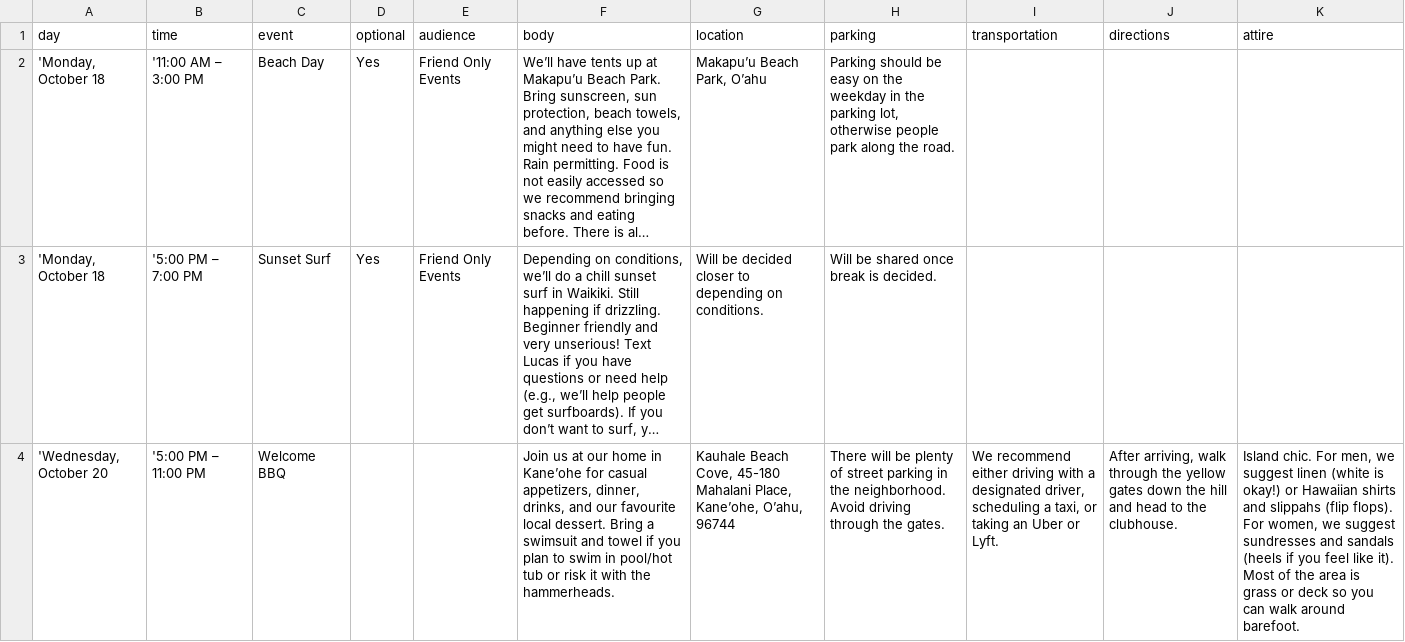
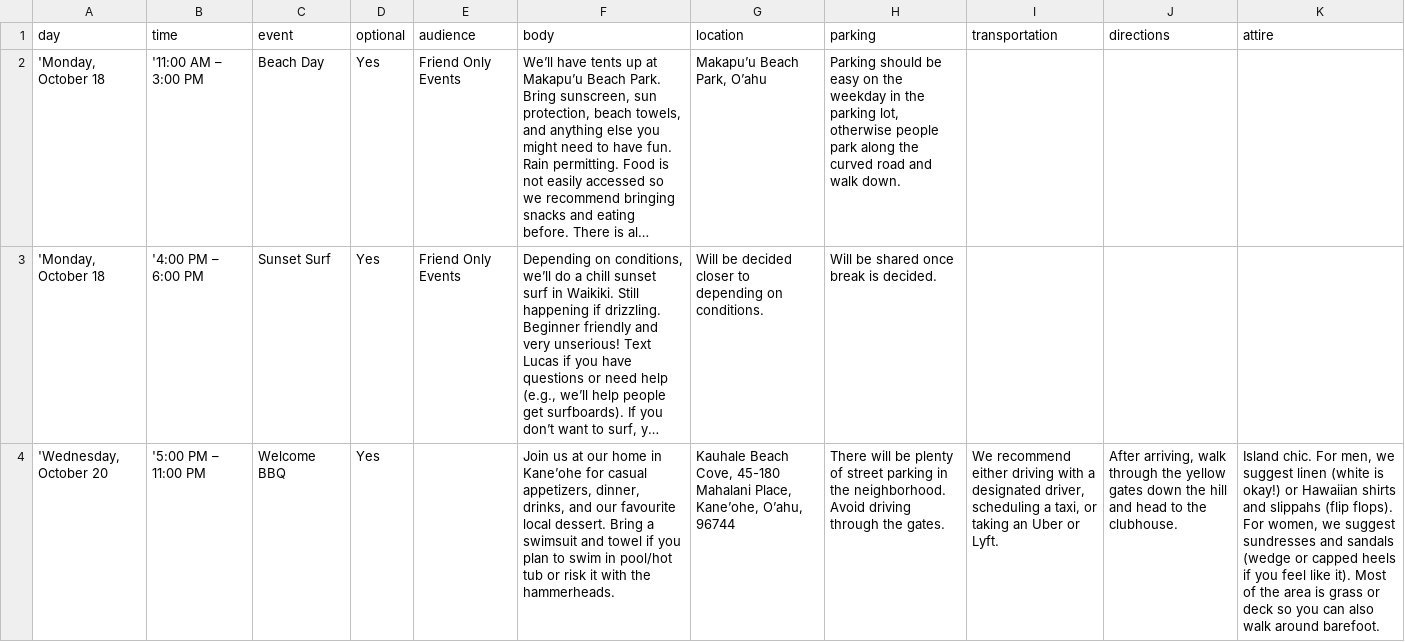
Before and after one commit to elizakeale/wedding, a TSV file: rsvp-backend/itinerary-seed.tsv, drawn as a sheet; only a part is shown; long unchanged cells end in …; the diff covers the shown part only; the diff names each change by its address in the sheet, - before the commit and + after, or states it on an @@ line.

```diff
--- a/rsvp-backend/itinerary-seed.tsv
+++ b/rsvp-backend/itinerary-seed.tsv
-H2 (parking): …along the road.
+H2 (parking): …along the curved road and walk down.
-B3 (time): '5:00 PM – 7:00 PM
+B3 (time): '4:00 PM – 6:00 PM
-D4 (optional): (empty)
+D4 (optional): Yes
-K4 (attire): …and sandals (heels if you feel like it). Most of the area is grass or deck so you can walk around…
+K4 (attire): …and sandals (wedge or capped heels if you feel like it). Most of the area is grass or deck so you can also walk around…
```
Also changed, not shown: 15 edited cells elsewhere in this file, 4 other files.
